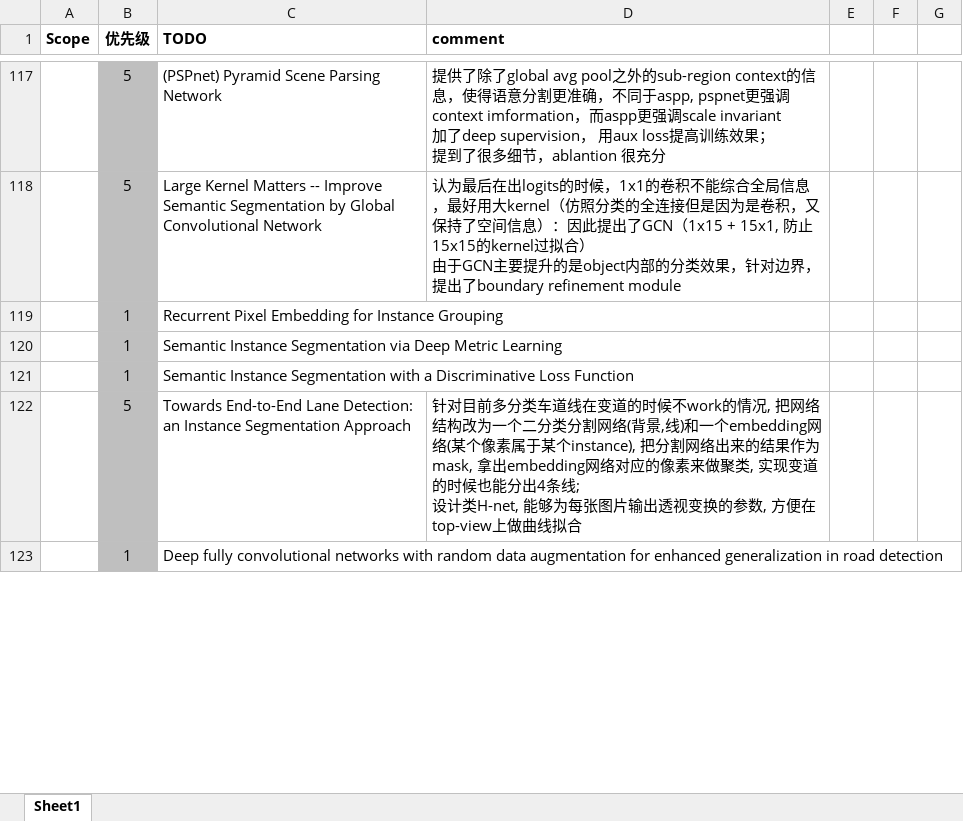
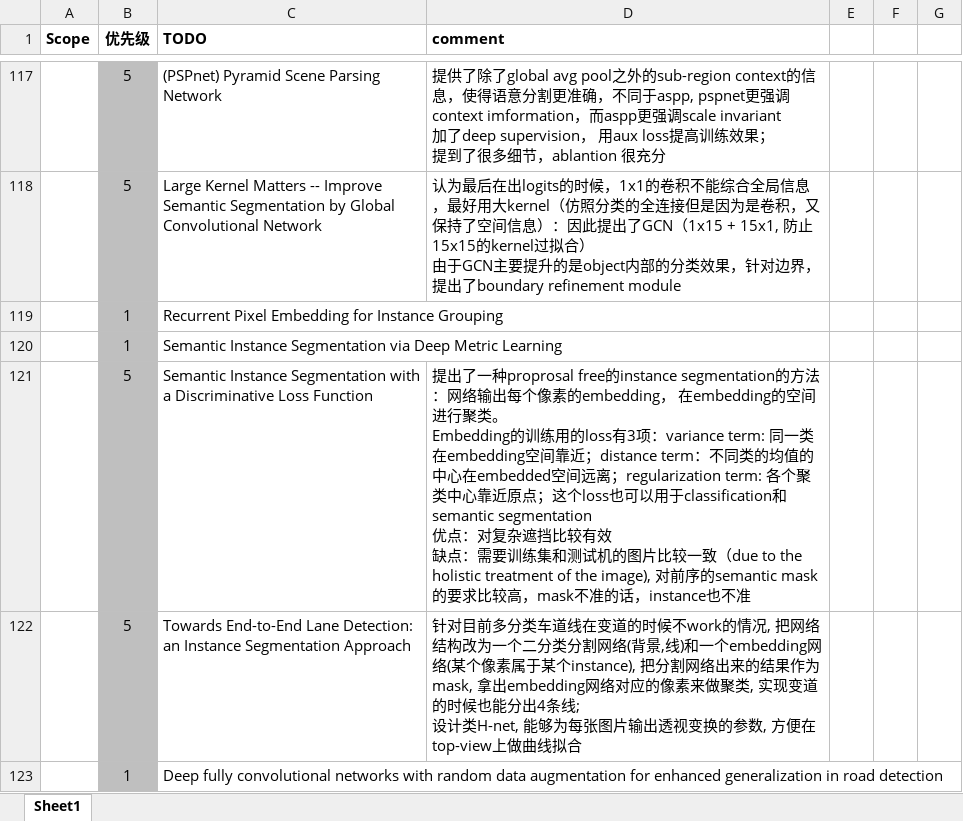
Before and after one commit to youchaoqin/reading_notes, an Excel workbook: reading_note.xlsx, sheet Sheet1, drawn as a sheet; only a part is shown, gaps mark what is left out; values as stored, in another font and other column widths than the file's, no borders; conditional formats not drawn; ↵ is a line break in a cell; the diff names each change by its address in the sheet, - before the commit and + after, or states it on an @@ line.

Commit message:
add note for Semantic Instance Segmentation with a Discriminative Loss Function

```diff
--- a/reading_note.xlsx (sheet Sheet1)
+++ b/reading_note.xlsx (sheet Sheet1)
-B121 (优先级): 1
+B121 (优先级): 5
-D121 (comment): (empty)
+D121 (comment): 提出了一种proprosal free的instance segmentation的方法：网络输出每个像素的embedding， 在embedding的空间进行聚类。 ↵ Embedding的训练用的loss有3项：variance term: 同一类在embedding空间靠近；distance term：不同类的均值的中心在embedded空间远离；regularization term: 各个聚类中心靠近原点；这个loss也可以用于classification和semantic segmentation ↵ 优点：对复杂遮挡比较有效 ↵ 缺点：需要训练集和测试机的图片比较一致（due to the holistic treatment of the image), 对前序的semantic mask的要求比较高，mask不准的话，instance也不准
```
